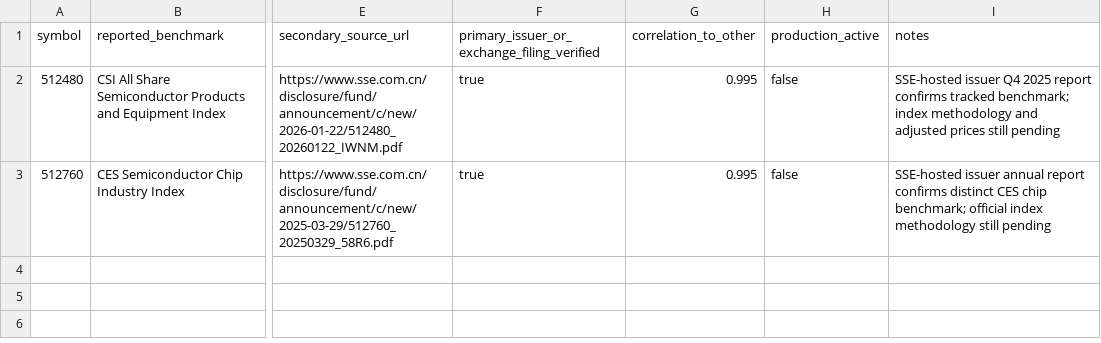
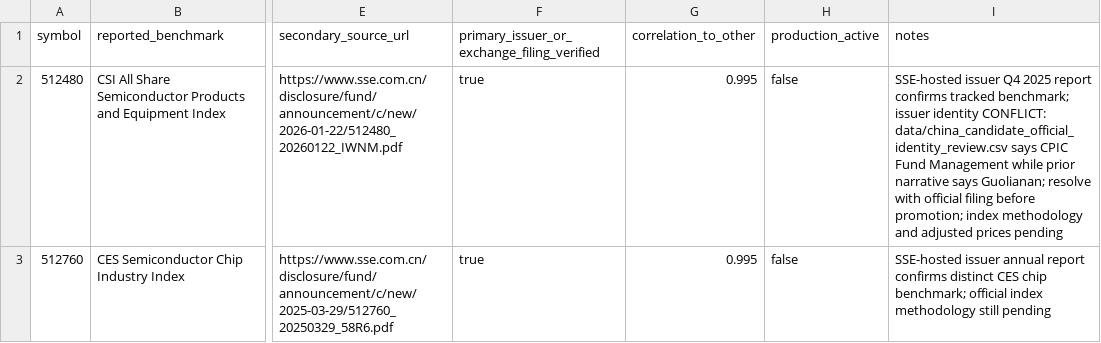
Before and after one commit to wonbosong-arch/global-stage-radar, a CSV file: research/china_semiconductor_index_evidence_queue.csv, drawn as a sheet; only a part is shown, gaps mark what is left out; the diff names each change by its address in the sheet, - before the commit and + after, or states it on an @@ line.

Commit message:
research: flag conflicting 512480 issuer attribution pending primary-source reconciliation

```diff
--- a/research/china_semiconductor_index_evidence_queue.csv
+++ b/research/china_semiconductor_index_evidence_queue.csv
-I2 (notes): …tracked benchmark; index methodology and adjusted prices still pending
+I2 (notes): …tracked benchmark; issuer identity CONFLICT: data/china_candidate_official_identity_review.csv says CPIC Fund Management while prior narrative says Guolianan; resolve with official filing before promotion; index methodology and adjusted prices pending
```
